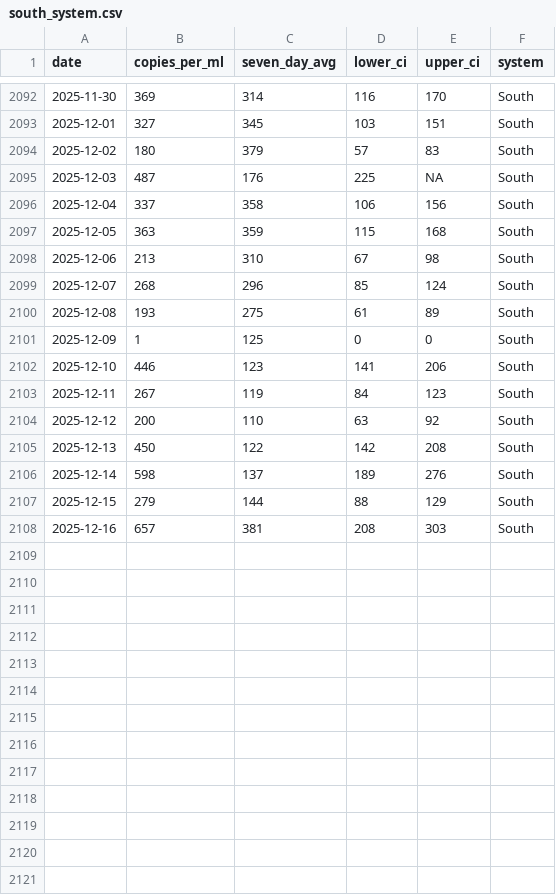
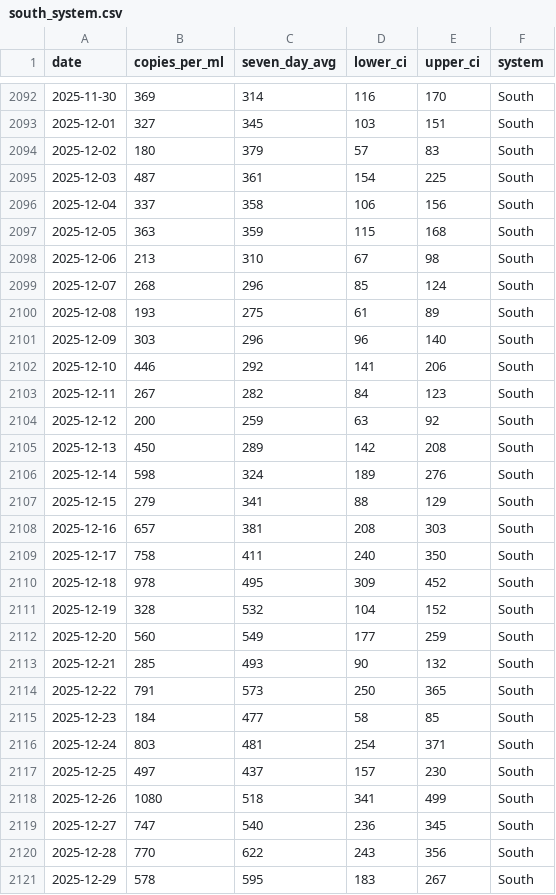
Before and after one commit to smach/biobot_mwra, a CSV file: data/processed/south_system.csv, drawn as a sheet; only a part is shown, gaps mark what is left out.

```diff
--- a/data/processed/south_system.csv
+++ b/data/processed/south_system.csv
@@ -2094,3 +2094,3 @@ date,copies_per_ml,seven_day_avg,lower_ci,upper_ci,system
 2025-12-02,180,379,57,83,South
-2025-12-03,487,176,225,NA,South
+2025-12-03,487,361,154,225,South
 2025-12-04,337,358,106,156,South
@@ -2100,9 +2100,22 @@ date,copies_per_ml,seven_day_avg,lower_ci,upper_ci,system
 2025-12-08,193,275,61,89,South
-2025-12-09,1,125,0,0,South
-2025-12-10,446,123,141,206,South
-2025-12-11,267,119,84,123,South
-2025-12-12,200,110,63,92,South
-2025-12-13,450,122,142,208,South
-2025-12-14,598,137,189,276,South
-2025-12-15,279,144,88,129,South
+2025-12-09,303,296,96,140,South
+2025-12-10,446,292,141,206,South
+2025-12-11,267,282,84,123,South
+2025-12-12,200,259,63,92,South
+2025-12-13,450,289,142,208,South
+2025-12-14,598,324,189,276,South
+2025-12-15,279,341,88,129,South
 2025-12-16,657,381,208,303,South
+2025-12-17,758,411,240,350,South
+2025-12-18,978,495,309,452,South
+2025-12-19,328,532,104,152,South
+2025-12-20,560,549,177,259,South
+2025-12-21,285,493,90,132,South
+2025-12-22,791,573,250,365,South
+2025-12-23,184,477,58,85,South
+2025-12-24,803,481,254,371,South
+2025-12-25,497,437,157,230,South
+2025-12-26,1080,518,341,499,South
+2025-12-27,747,540,236,345,South
+2025-12-28,770,622,243,356,South
+2025-12-29,578,595,183,267,South
```
Also changed, not shown: data/processed/combined_data.csv, data/processed/north_system.csv, 5 other files.
